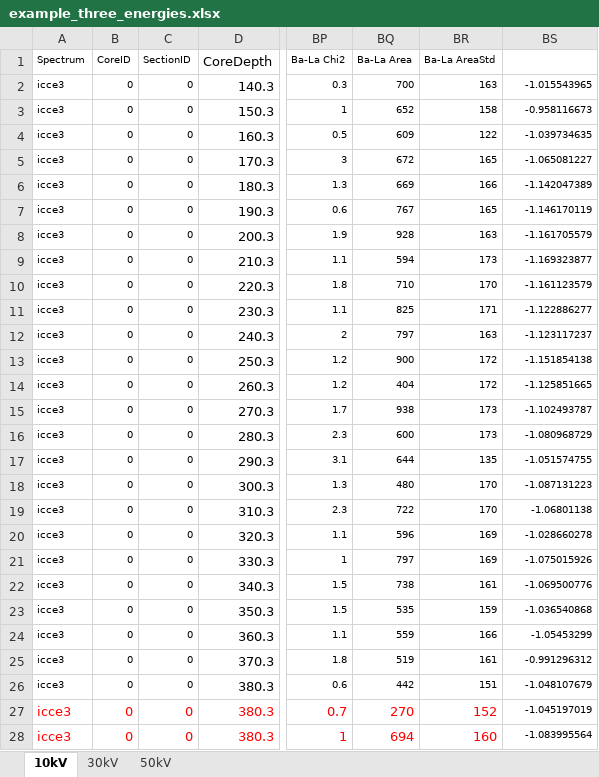
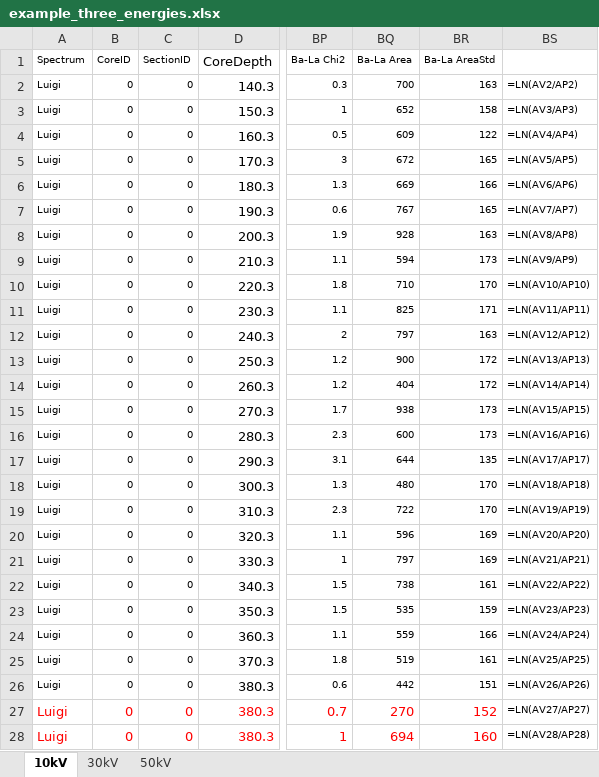
Before and after one commit to lam-plus/lamplus-Avaatech-QC, an Excel workbook: data/examples/example_three_energies.xlsx, sheet 10kV, drawn as a sheet; only a part is shown, gaps mark what is left out; values as stored, in another font and other column widths than the file's, no borders; formulas without a stored value are shown as written; charts and pictures not drawn; the diff covers the shown part only; the diff names each change by its address in the sheet, - before the commit and + after, or states it on an @@ line.

```diff
--- a/data/examples/example_three_energies.xlsx (sheet 10kV)
+++ b/data/examples/example_three_energies.xlsx (sheet 10kV)
-A2:A28 (Spectrum): icce3
+A2:A28 (Spectrum): Luigi
-BS2: -1.015543965
+BS2: =LN(AV2/AP2)
-BS3: -0.958116673
+BS3: =LN(AV3/AP3)
-BS4: -1.039734635
+BS4: =LN(AV4/AP4)
-BS5: -1.065081227
+BS5: =LN(AV5/AP5)
-BS6: -1.142047389
+BS6: =LN(AV6/AP6)
-BS7: -1.146170119
+BS7: =LN(AV7/AP7)
-BS8: -1.161705579
+BS8: =LN(AV8/AP8)
-BS9: -1.169323877
+BS9: =LN(AV9/AP9)
-BS10: -1.161123579
+BS10: =LN(AV10/AP10)
-BS11: -1.122886277
+BS11: =LN(AV11/AP11)
-BS12: -1.123117237
+BS12: =LN(AV12/AP12)
-BS13: -1.151854138
+BS13: =LN(AV13/AP13)
-BS14: -1.125851665
+BS14: =LN(AV14/AP14)
-BS15: -1.102493787
+BS15: =LN(AV15/AP15)
-BS16: -1.080968729
+BS16: =LN(AV16/AP16)
-BS17: -1.051574755
+BS17: =LN(AV17/AP17)
-BS18: -1.087131223
+BS18: =LN(AV18/AP18)
-BS19: -1.06801138
+BS19: =LN(AV19/AP19)
-BS20: -1.028660278
+BS20: =LN(AV20/AP20)
-BS21: -1.075015926
+BS21: =LN(AV21/AP21)
-BS22: -1.069500776
+BS22: =LN(AV22/AP22)
-BS23: -1.036540868
+BS23: =LN(AV23/AP23)
-BS24: -1.05453299
+BS24: =LN(AV24/AP24)
-BS25: -0.991296312
+BS25: =LN(AV25/AP25)
-BS26: -1.048107679
+BS26: =LN(AV26/AP26)
-BS27: -1.045197019
+BS27: =LN(AV27/AP27)
-BS28: -1.083995564
+BS28: =LN(AV28/AP28)
```
Also changed, not shown: 84 edited cells elsewhere in this sheet, sheet 50kV, sheet 30kV, charts or pictures, data/examples/example_single_energy.xlsx, data/examples/example_two_energies.xlsx, 2 other files.
